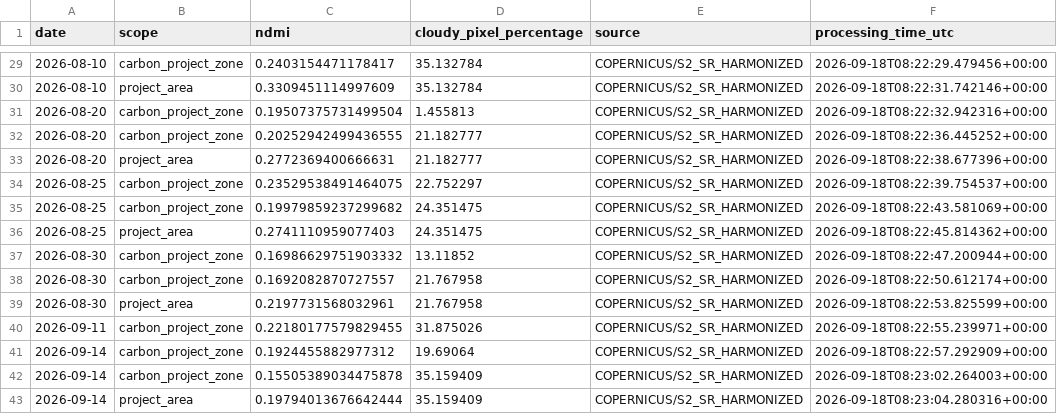
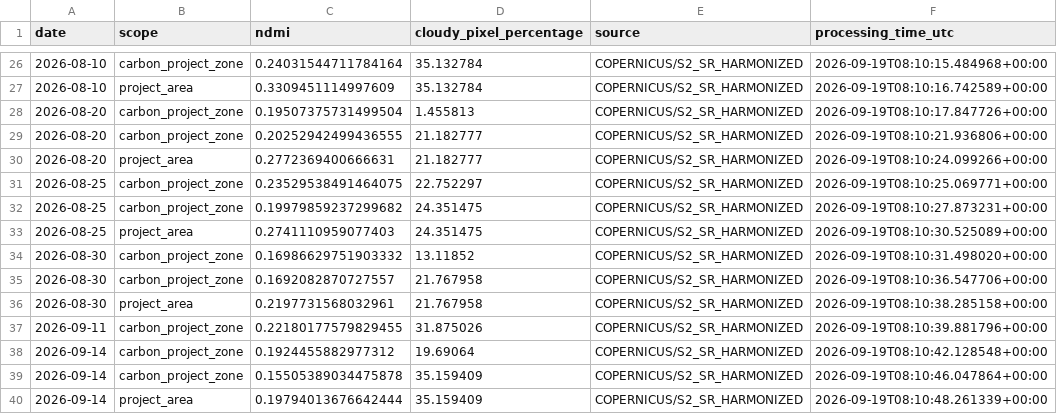
Before and after one commit to datoeltoel/serpro-climate-carbon-monitoring, a CSV file: data/processed/climate/vegetation/ndmi_daily.csv, drawn as a sheet; only a part is shown, gaps mark what is left out; the diff covers the shown part only.

```diff
--- a/data/processed/climate/vegetation/ndmi_daily.csv
+++ b/data/processed/climate/vegetation/ndmi_daily.csv
@@ -29,15 +26,15 @@ date,scope,ndmi,cloudy_pixel_percentage,source,processing_time_utc
-2026-08-10,carbon_project_zone,0.2403154471178417,35.132784,COPERNICUS/S2_SR_HARMONIZED,2026-09-18T08:22:29.479456+00:00
-2026-08-10,project_area,0.3309451114997609,35.132784,COPERNICUS/S2_SR_HARMONIZED,2026-09-18T08:22:31.742146+00:00
-2026-08-20,carbon_project_zone,0.19507375731499504,1.455813,COPERNICUS/S2_SR_HARMONIZED,2026-09-18T08:22:32.942316+00:00
-2026-08-20,carbon_project_zone,0.20252942499436555,21.182777,COPERNICUS/S2_SR_HARMONIZED,2026-09-18T08:22:36.445252+00:00
-2026-08-20,project_area,0.2772369400666631,21.182777,COPERNICUS/S2_SR_HARMONIZED,2026-09-18T08:22:38.677396+00:00
-2026-08-25,carbon_project_zone,0.23529538491464075,22.752297,COPERNICUS/S2_SR_HARMONIZED,2026-09-18T08:22:39.754537+00:00
-2026-08-25,carbon_project_zone,0.19979859237299682,24.351475,COPERNICUS/S2_SR_HARMONIZED,2026-09-18T08:22:43.581069+00:00
-2026-08-25,project_area,0.2741110959077403,24.351475,COPERNICUS/S2_SR_HARMONIZED,2026-09-18T08:22:45.814362+00:00
-2026-08-30,carbon_project_zone,0.16986629751903332,13.11852,COPERNICUS/S2_SR_HARMONIZED,2026-09-18T08:22:47.200944+00:00
-2026-08-30,carbon_project_zone,0.1692082870727557,21.767958,COPERNICUS/S2_SR_HARMONIZED,2026-09-18T08:22:50.612174+00:00
-2026-08-30,project_area,0.2197731568032961,21.767958,COPERNICUS/S2_SR_HARMONIZED,2026-09-18T08:22:53.825599+00:00
-2026-09-11,carbon_project_zone,0.22180177579829455,31.875026,COPERNICUS/S2_SR_HARMONIZED,2026-09-18T08:22:55.239971+00:00
-2026-09-14,carbon_project_zone,0.1924455882977312,19.69064,COPERNICUS/S2_SR_HARMONIZED,2026-09-18T08:22:57.292909+00:00
-2026-09-14,carbon_project_zone,0.15505389034475878,35.159409,COPERNICUS/S2_SR_HARMONIZED,2026-09-18T08:23:02.264003+00:00
-2026-09-14,project_area,0.19794013676642444,35.159409,COPERNICUS/S2_SR_HARMONIZED,2026-09-18T08:23:04.280316+00:00
+2026-08-10,carbon_project_zone,0.24031544711784164,35.132784,COPERNICUS/S2_SR_HARMONIZED,2026-09-19T08:10:15.484968+00:00
+2026-08-10,project_area,0.3309451114997609,35.132784,COPERNICUS/S2_SR_HARMONIZED,2026-09-19T08:10:16.742589+00:00
+2026-08-20,carbon_project_zone,0.19507375731499504,1.455813,COPERNICUS/S2_SR_HARMONIZED,2026-09-19T08:10:17.847726+00:00
+2026-08-20,carbon_project_zone,0.20252942499436555,21.182777,COPERNICUS/S2_SR_HARMONIZED,2026-09-19T08:10:21.936806+00:00
+2026-08-20,project_area,0.2772369400666631,21.182777,COPERNICUS/S2_SR_HARMONIZED,2026-09-19T08:10:24.099266+00:00
+2026-08-25,carbon_project_zone,0.23529538491464075,22.752297,COPERNICUS/S2_SR_HARMONIZED,2026-09-19T08:10:25.069771+00:00
+2026-08-25,carbon_project_zone,0.19979859237299682,24.351475,COPERNICUS/S2_SR_HARMONIZED,2026-09-19T08:10:27.873231+00:00
+2026-08-25,project_area,0.2741110959077403,24.351475,COPERNICUS/S2_SR_HARMONIZED,2026-09-19T08:10:30.525089+00:00
+2026-08-30,carbon_project_zone,0.16986629751903332,13.11852,COPERNICUS/S2_SR_HARMONIZED,2026-09-19T08:10:31.498020+00:00
+2026-08-30,carbon_project_zone,0.1692082870727557,21.767958,COPERNICUS/S2_SR_HARMONIZED,2026-09-19T08:10:36.547706+00:00
+2026-08-30,project_area,0.2197731568032961,21.767958,COPERNICUS/S2_SR_HARMONIZED,2026-09-19T08:10:38.285158+00:00
+2026-09-11,carbon_project_zone,0.22180177579829455,31.875026,COPERNICUS/S2_SR_HARMONIZED,2026-09-19T08:10:39.881796+00:00
+2026-09-14,carbon_project_zone,0.1924455882977312,19.69064,COPERNICUS/S2_SR_HARMONIZED,2026-09-19T08:10:42.128548+00:00
+2026-09-14,carbon_project_zone,0.15505389034475878,35.159409,COPERNICUS/S2_SR_HARMONIZED,2026-09-19T08:10:46.047864+00:00
+2026-09-14,project_area,0.19794013676642444,35.159409,COPERNICUS/S2_SR_HARMONIZED,2026-09-19T08:10:48.261339+00:00
```
Also changed, not shown: 3 removed rows and 27 edited cells elsewhere in this file.
